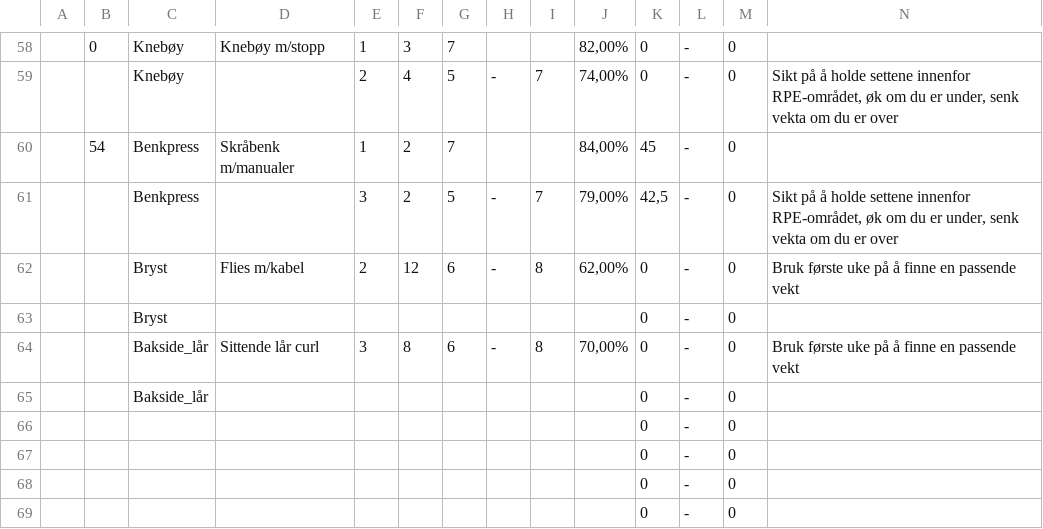
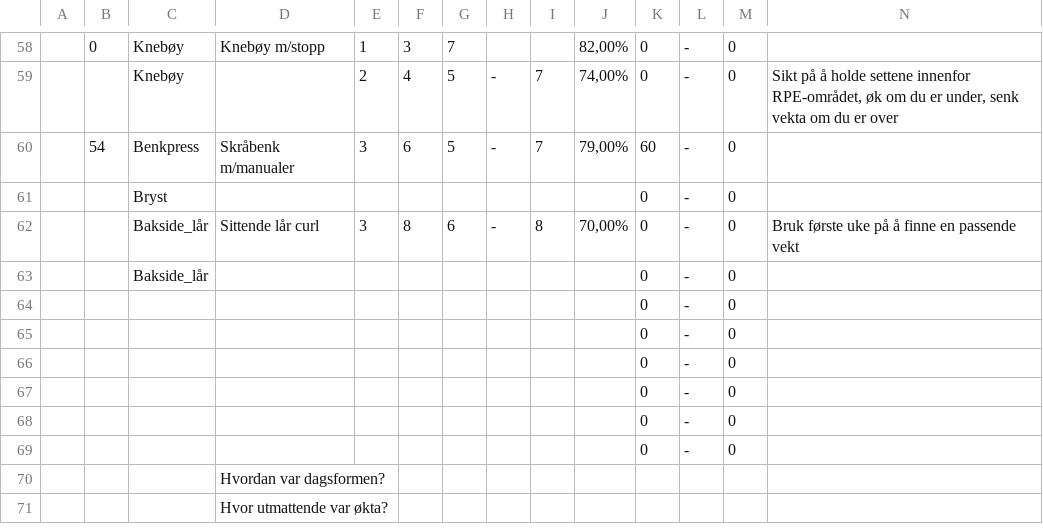
Before and after one commit to oveku/kratos, a CSV file: preload/Kopi av 3-dagers oppkjøringsprogram UF - Uke 1.csv, drawn as a sheet; only a part is shown, gaps mark what is left out; the shorter side is filled out with more unchanged rows; rows hold the shown columns only; the diff names each change by its address in the sheet, - before the commit and + after, or states it on an @@ line.

```diff
--- a/preload/Kopi av 3-dagers oppkjøringsprogram UF - Uke 1.csv
+++ b/preload/Kopi av 3-dagers oppkjøringsprogram UF - Uke 1.csv
-E60: 1
+E60: 3
-F60: 2
+F60: 6
-G60: 7
+G60: 5
-H60: (empty)
+H60: -
-I60: (empty)
+I60: 7
-J60: 84,00%
+J60: 79,00%
-K60: 45
+K60: 60
-row 61:  |  | Benkpress |  | 3 | 2 | 5 | - | 7 | 79,00% | 42,5 | - | 0 | Sikt på å holde settene innenfor RPE-området, øk om du er under, senk vekta om du er over
-row 62:  |  | Bryst | Flies m/kabel | 2 | 12 | 6 | - | 8 | 62,00% | 0 | - | 0 | Bruk første uke på å finne en passende vekt
```
Also changed, not shown: preload/Kopi av 3-dagers oppkjøringsprogram UF - Uke 2.csv, preload/Kopi av 3-dagers oppkjøringsprogram UF - Uke 5.csv, 6 other files.
